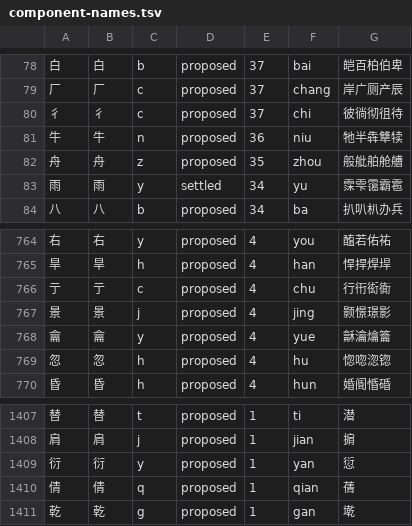
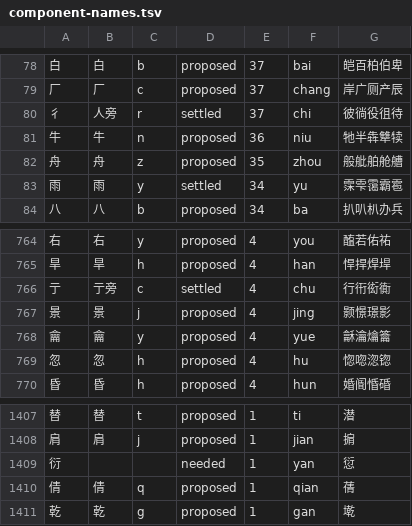
Before and after one commit to tyzpkaw-cpu/zuxia, a TSV file: data-tools/sources/component-names.tsv, drawn as a sheet; only a part is shown, gaps mark what is left out; the diff names each change by its address in the sheet, - before the commit and + after, or states it on an @@ line.

```diff
--- a/data-tools/sources/component-names.tsv
+++ b/data-tools/sources/component-names.tsv
-B80: 彳
+B80: 人旁
-C80: c
+C80: r
-D80: proposed
+D80: settled
-G80: 彼徜彻徂待
+G80: 彼徜役徂待
-B766: 亍
+B766: 亍旁
-D766: proposed
+D766: settled
-B1409: 衍
+B1409: (empty)
-C1409: y
+C1409: (empty)
-D1409: proposed
+D1409: needed
```
Also changed, not shown: 3 other files.
